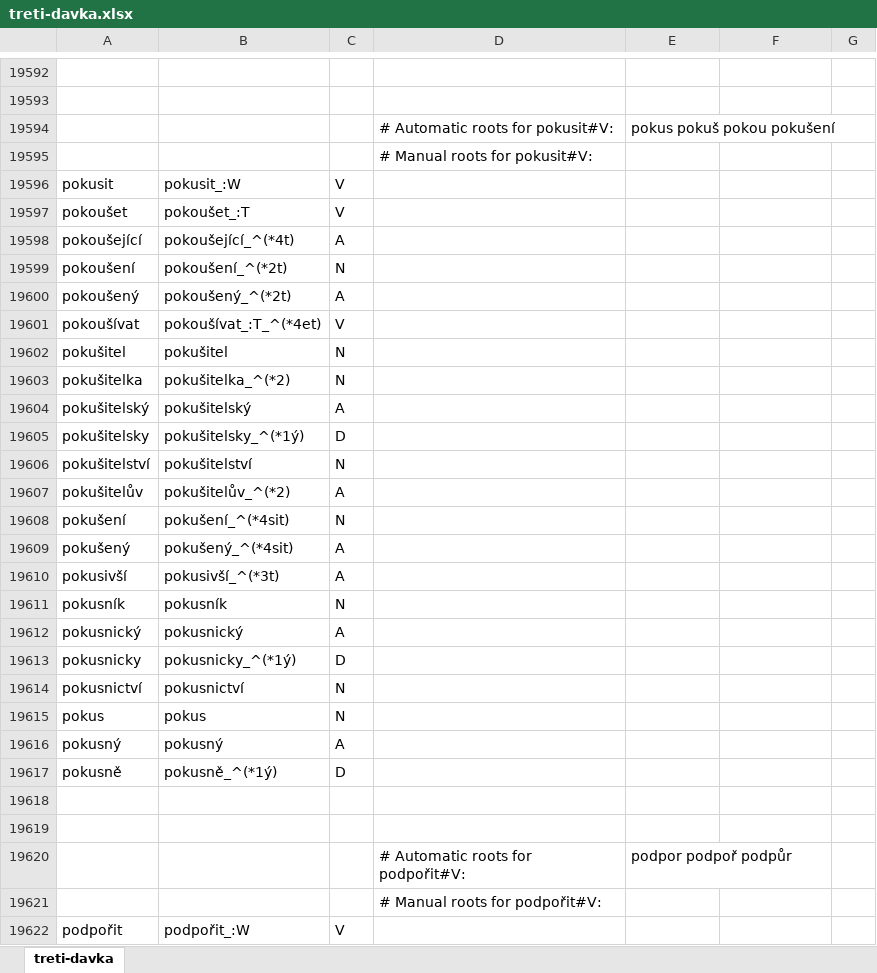
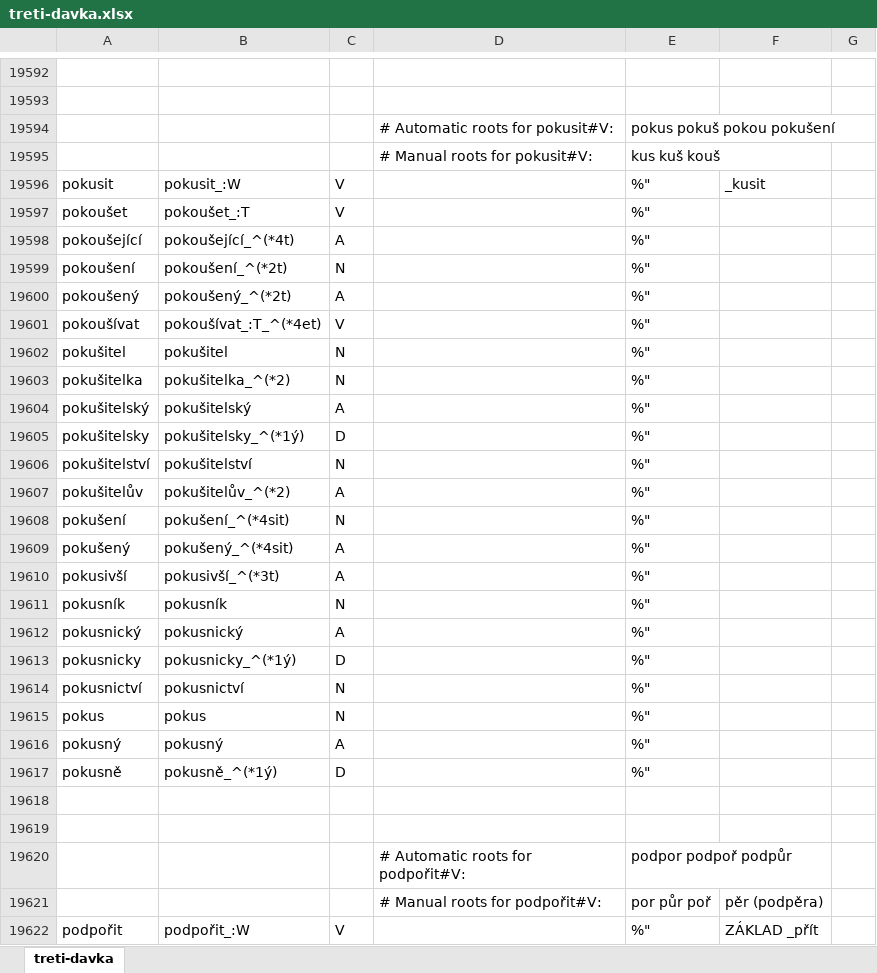
Before and after one commit to vidraj/derinet, an Excel workbook: data/annotations/cs/2019_12_morphrootsegm_3rd_round/hand-annotated/treti-davka.xlsx, sheet treti-davka, drawn as a sheet; only a part is shown, gaps mark what is left out; values as stored, in another font and other column widths than the file's, no borders; removed rows and columns are numbered as before the commit, all else as after; the diff covers the shown part only; the diff names each change by its address in the sheet, - before the commit and + after, or states it on an @@ line.

Commit message:
3rd set of allomorphs corrected by Sarka

```diff
--- a/data/annotations/cs/2019_12_morphrootsegm_3rd_round/hand-annotated/treti-davka.xlsx (sheet treti-davka)
+++ b/data/annotations/cs/2019_12_morphrootsegm_3rd_round/hand-annotated/treti-davka.xlsx (sheet treti-davka)
-E19595: (empty)
+E19595: kus kuš kouš
-E19596:E19617: (empty)
+E19596:E19617: %"
-F19596: (empty)
+F19596: _kusit
-row 19621:  |  |  | # Manual roots for podpořit#V:
+row 19621:  |  |  | # Manual roots for podpořit#V: | por půr poř | pěr (podpěra)
-E19622: (empty)
+E19622: %"
-F19622: (empty)
+F19622: ZÁKLAD _přít
```
Also changed, not shown: 26 added rows, 26 removed rows and 1707 edited cells elsewhere in this sheet.
